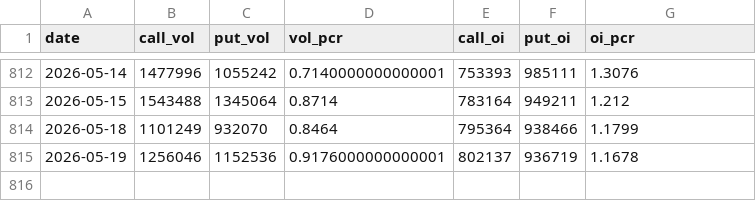
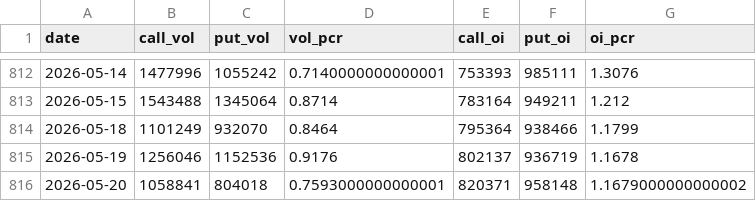
Before and after one commit to whao79-sudo/cyb-mdh-analysis, a CSV file: data/option_pcr.csv, drawn as a sheet; only a part is shown, gaps mark what is left out.

```diff
--- a/data/option_pcr.csv
+++ b/data/option_pcr.csv
@@ -814,2 +814,3 @@ date,call_vol,put_vol,vol_pcr,call_oi,put_oi,oi_pcr
 2026-05-18,1101249,932070,0.8464,795364,938466,1.1799
-2026-05-19,1256046,1152536,0.9176000000000001,802137,936719,1.1678
+2026-05-19,1256046,1152536,0.9176,802137,936719,1.1678
+2026-05-20,1058841,804018,0.7593000000000001,820371,958148,1.1679000000000002
```
Also changed, not shown: data/qvix_data.csv, 30 other files.
